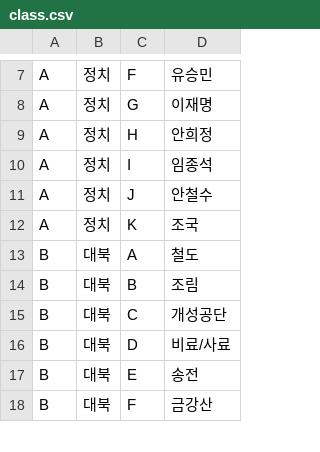
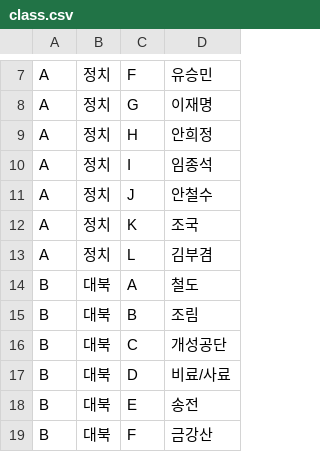
Before and after one commit to sungje317/microservice, a CSV file: class.csv, drawn as a sheet; only a part is shown, gaps mark what is left out.

```diff
--- a/class.csv
+++ b/class.csv
@@ -12,2 +12,3 @@ A,정치,J,안철수
 A,정치,K,조국
+A,정치,L,김부겸
 B,대북,A,철도
```
Also changed, not shown: 1 other file.
